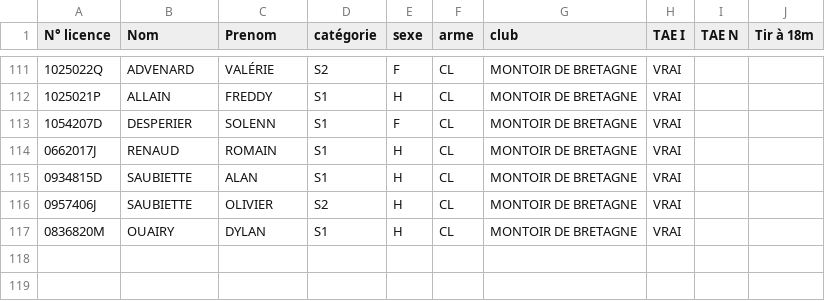
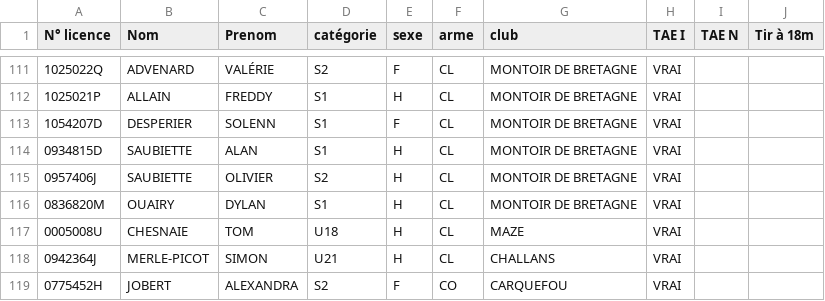
Before and after one commit to Comite-regional/classements, a CSV file: Inscriptions CR.csv, drawn as a sheet; only a part is shown, gaps mark what is left out; removed rows and columns are numbered as before the commit, all else as after; the diff names each change by its address in the sheet, - before the commit and + after, or states it on an @@ line.

Commit message:
Add files via upload

```diff
--- a/Inscriptions CR.csv
+++ b/Inscriptions CR.csv
-row 114: 0662017J | RENAUD | ROMAIN | S1 | H | CL | MONTOIR DE BRETAGNE | VRAI
+row 117: 0005008U | CHESNAIE | TOM | U18 | H | CL | MAZE | VRAI
+row 118: 0942364J | MERLE-PICOT | SIMON | U21 | H | CL | CHALLANS | VRAI
+row 119: 0775452H | JOBERT | ALEXANDRA | S2 | F | CO | CARQUEFOU | VRAI
```
